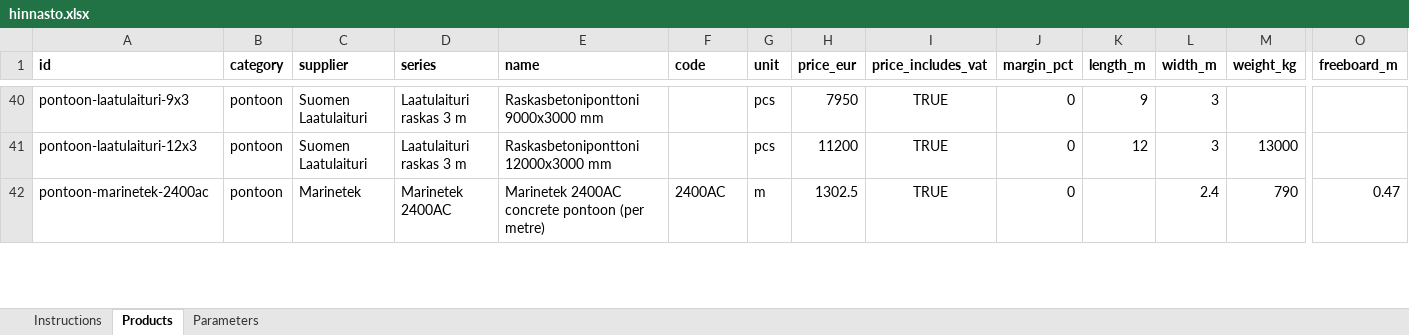
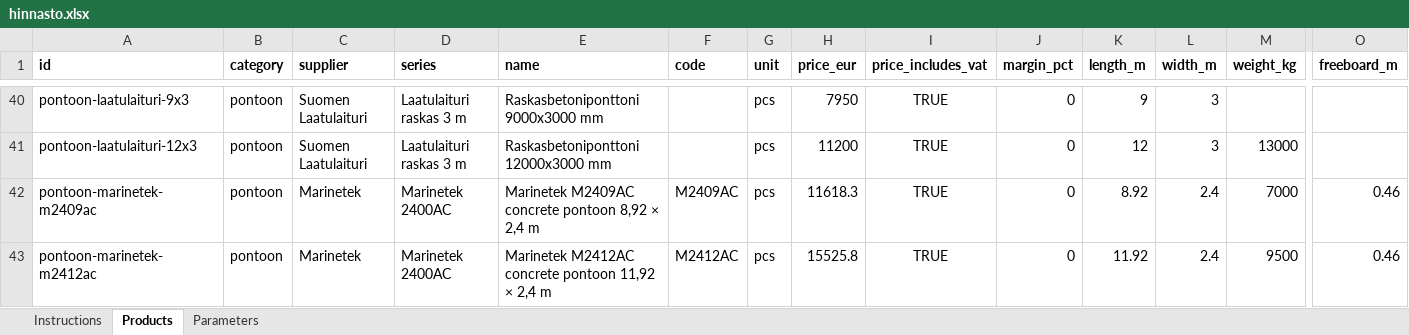
Before and after one commit to ViTu-CPU/Marina-app, an Excel workbook: data/hinnasto.xlsx, sheet Products, drawn as a sheet; only a part is shown, gaps mark what is left out; values as stored, in another font and other column widths than the file's, no borders; removed rows and columns are numbered as before the commit, all else as after; rows hold the shown columns only; the diff covers the shown part only; the diff names each change by its address in the sheet, - before the commit and + after, or states it on an @@ line.

```diff
--- a/data/hinnasto.xlsx (sheet Products)
+++ b/data/hinnasto.xlsx (sheet Products)
-row 42: pontoon-marinetek-2400ac | pontoon | Marinetek | Marinetek 2400AC | Marinetek 2400AC concrete pontoon (per metre) | 2400AC | m | 1302.5 | TRUE | 0 |  | 2.4 | 790 | 0.47
+row 42: pontoon-marinetek-m2409ac | pontoon | Marinetek | Marinetek 2400AC | Marinetek M2409AC concrete pontoon 8,92 × 2,4 m | M2409AC | pcs | 11618.3 | TRUE | 0 | 8.92 | 2.4 | 7000 | 0.46
+row 43: pontoon-marinetek-m2412ac | pontoon | Marinetek | Marinetek 2400AC | Marinetek M2412AC concrete pontoon 11,92 × 2,4 m | M2412AC | pcs | 15525.8 | TRUE | 0 | 11.92 | 2.4 | 9500 | 0.46
```
Also changed, not shown: 4 added rows and 22 edited cells elsewhere in this sheet, 14 other files.
